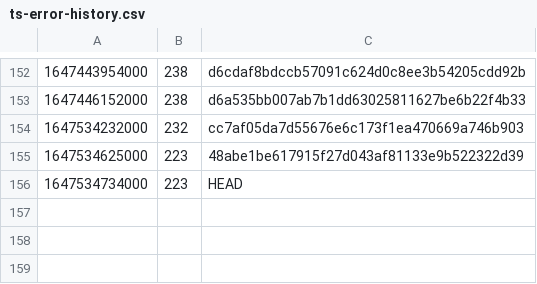
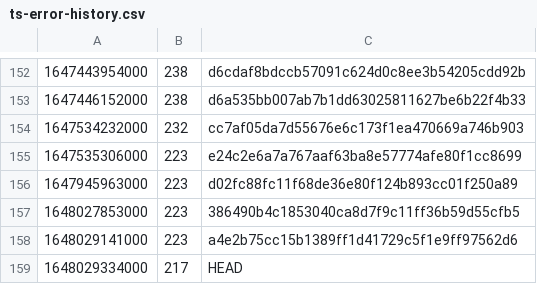
Before and after one commit to guardian/support-frontend, a CSV file: support-frontend/ts-error-history.csv, drawn as a sheet; only a part is shown, gaps mark what is left out; removed rows and columns are numbered as before the commit, all else as after; the diff names each change by its address in the sheet, - before the commit and + after, or states it on an @@ line.

```diff
--- a/support-frontend/ts-error-history.csv
+++ b/support-frontend/ts-error-history.csv
-row 155: 1647534625000 | 223 | 48abe1be617915f27d043af81133e9b522322d39
-row 156: 1647534734000 | 223 | HEAD
+row 155: 1647535306000 | 223 | e24c2e6a7a767aaf63ba8e57774afe80f1cc8699
+row 156: 1647945963000 | 223 | d02fc88fc11f68de36e80f124b893cc01f250a89
+row 157: 1648027853000 | 223 | 386490b4c1853040ca8d7f9c11ff36b59d55cfb5
+row 158: 1648029141000 | 223 | a4e2b75cc15b1389ff1d41729c5f1e9ff97562d6
+row 159: 1648029334000 | 217 | HEAD
```
Also changed, not shown: 27 other files.
